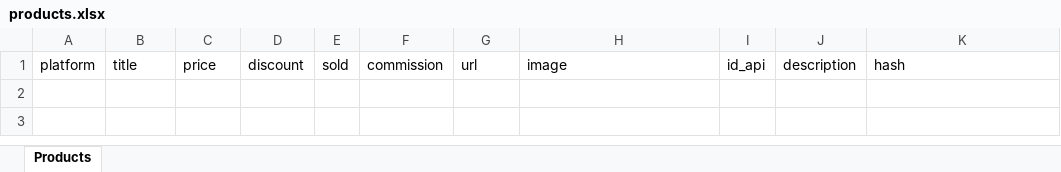
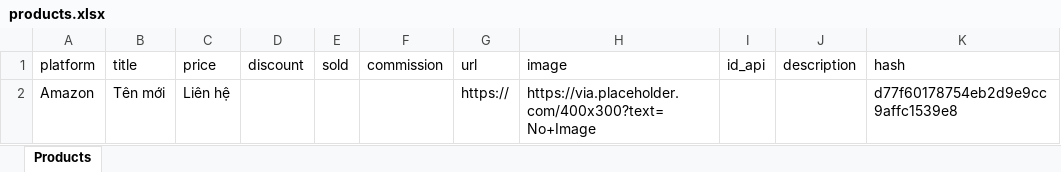
Before and after one commit to MEDIA2027/sale_shopee, an Excel workbook: products.xlsx, sheet Products, drawn as a sheet; values as stored, in another font and other column widths than the file's, no borders; the diff names each change by its address in the sheet, - before the commit and + after, or states it on an @@ line.

Commit message:
Update products.xlsx

```diff
--- a/products.xlsx (sheet Products)
+++ b/products.xlsx (sheet Products)
+row 2: Amazon | Tên mới | Liên hệ |  |  |  | https:// | https://via.placeholder.com/400x300?text=No+Image |  |  | d77f60178754eb2d9e9cc9affc1539e8
```
